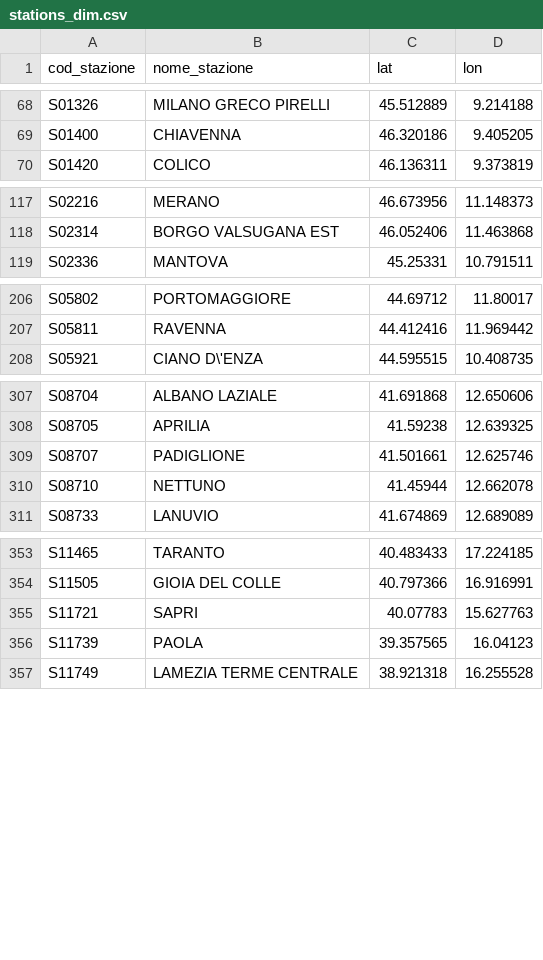
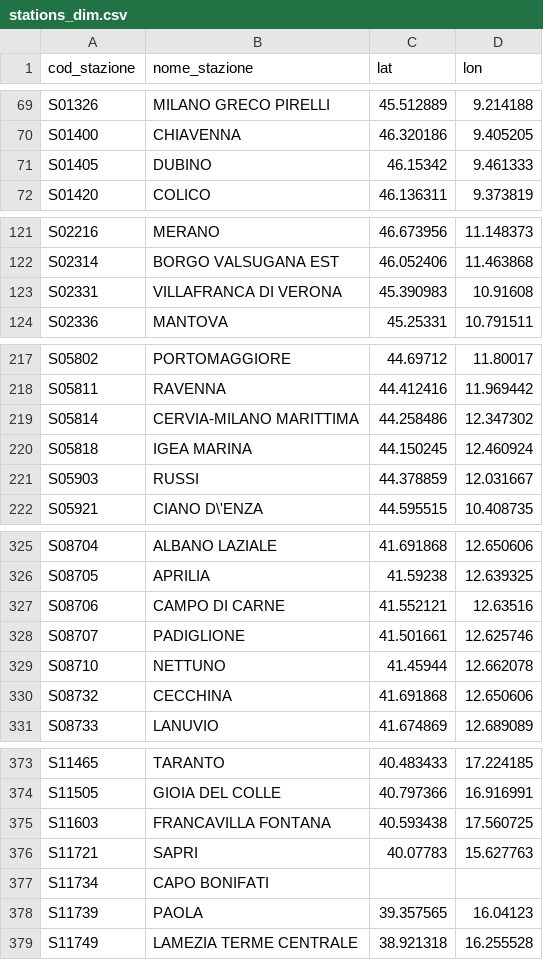
Before and after one commit to DrElegantia/trainstats-dashboard-test, a CSV file: data/gold/stations_dim.csv, drawn as a sheet; only a part is shown, gaps mark what is left out; the diff covers the shown part only.

```diff
--- a/data/gold/stations_dim.csv
+++ b/data/gold/stations_dim.csv
@@ -69,2 +70,3 @@ S01326,MILANO GRECO PIRELLI,45.512889,9.214188
 S01400,CHIAVENNA,46.320186,9.405205
+S01405,DUBINO,46.15342,9.461333
 S01420,COLICO,46.136311,9.373819
@@ -118,2 +122,3 @@ S02216,MERANO,46.673956,11.148373
 S02314,BORGO VALSUGANA EST,46.052406,11.463868
+S02331,VILLAFRANCA DI VERONA,45.390983,10.91608
 S02336,MANTOVA,45.25331,10.791511
@@ -207,2 +218,5 @@ S05802,PORTOMAGGIORE,44.69712,11.80017
 S05811,RAVENNA,44.412416,11.969442
+S05814,CERVIA-MILANO MARITTIMA,44.258486,12.347302
+S05818,IGEA MARINA,44.150245,12.460924
+S05903,RUSSI,44.378859,12.031667
 S05921,CIANO D\'ENZA,44.595515,10.408735
@@ -308,4 +326,6 @@ S08704,ALBANO LAZIALE,41.691868,12.650606
 S08705,APRILIA,41.59238,12.639325
+S08706,CAMPO DI CARNE,41.552121,12.63516
 S08707,PADIGLIONE,41.501661,12.625746
 S08710,NETTUNO,41.45944,12.662078
+S08732,CECCHINA,41.691868,12.650606
 S08733,LANUVIO,41.674869,12.689089
@@ -354,3 +374,5 @@ S11465,TARANTO,40.483433,17.224185
 S11505,GIOIA DEL COLLE,40.797366,16.916991
+S11603,FRANCAVILLA FONTANA,40.593438,17.560725
 S11721,SAPRI,40.07783,15.627763
+S11734,CAPO BONIFATI,,
 S11739,PAOLA,39.357565,16.04123
```
Also changed, not shown: 7 added rows and 8 moved rows elsewhere in this file, data/gold/kpi_dettaglio_categoria.csv, data/gold/kpi_mese_categoria.csv, 7 other files.
